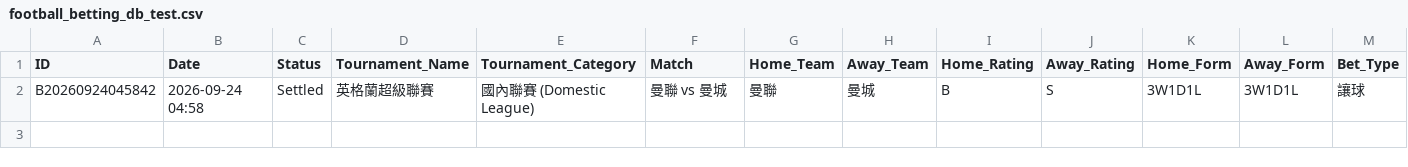
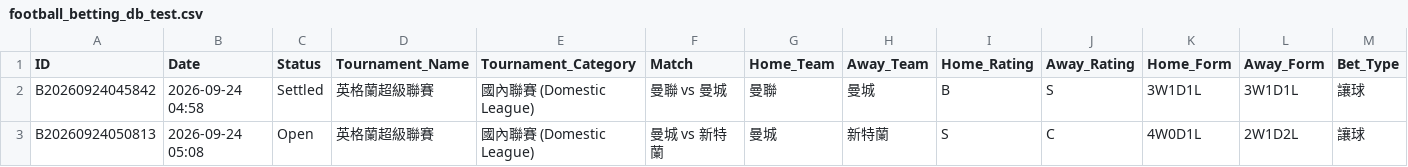
Before and after one commit to tipsme98/FB-app, a CSV file: football_betting_db_test.csv, drawn as a sheet; only a part is shown; rows hold the shown columns only; the diff names each change by its address in the sheet, - before the commit and + after, or states it on an @@ line.

Commit message:
Auto-update football_betting_db_test.csv via Streamlit App

```diff
--- a/football_betting_db_test.csv
+++ b/football_betting_db_test.csv
+row 3: B20260924050813 | 2026-09-24 05:08 | Open | 英格蘭超級聯賽 | 國內聯賽 (Domestic League) | 曼城 vs 新特蘭 | 曼城 | 新特蘭 | S | C | 4W0D1L | 2W1D2L | 讓球
```
